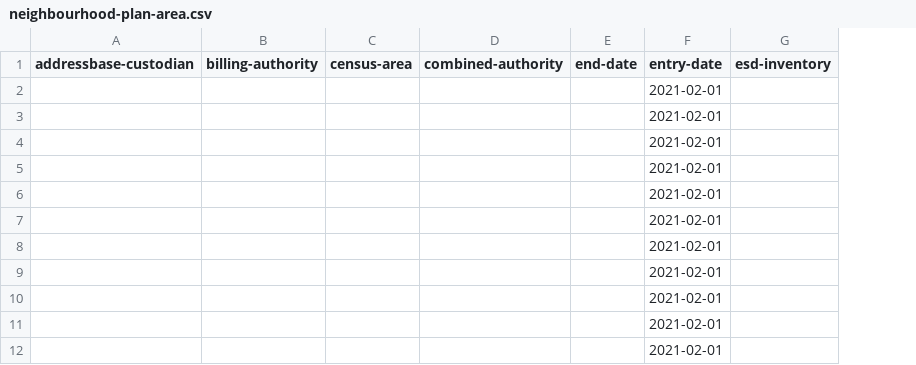
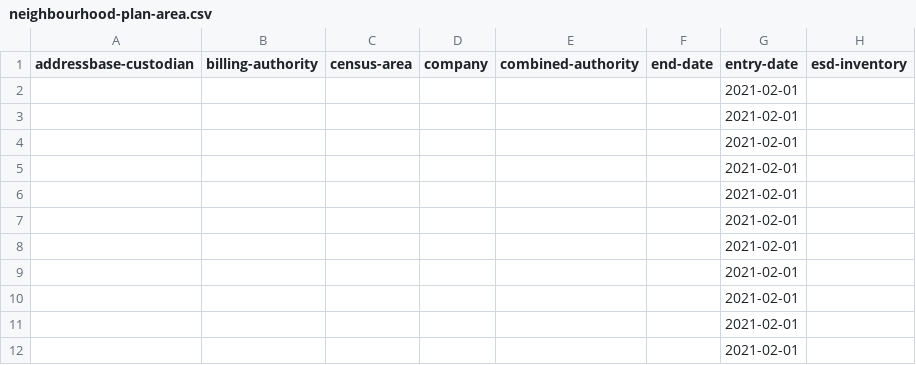
Before and after one commit to digital-land/neighbourhood-plan-collection, a CSV file: dataset/neighbourhood-plan-area.csv, drawn as a sheet; only a part is shown; the diff names each change by its address in the sheet, - before the commit and + after, or states it on an @@ line.

Commit message:
Data 2021-04-17

```diff
--- a/dataset/neighbourhood-plan-area.csv
+++ b/dataset/neighbourhood-plan-area.csv
+column D (company), empty
```
Also changed, not shown: 1 other file.
